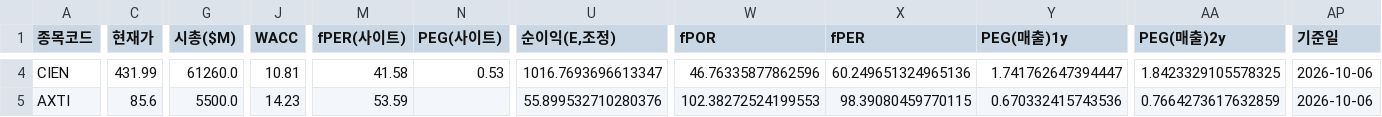
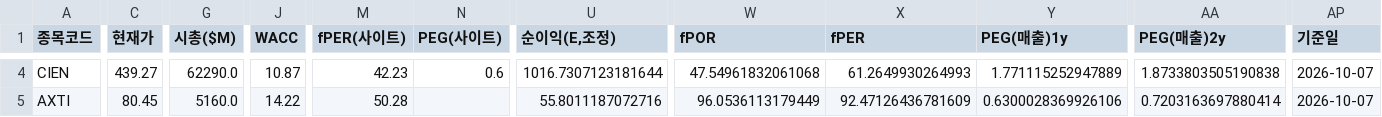
Before and after one commit to Dapsipri-Kipchoge/Time-etf-value, a CSV file: data/us_watchlist.csv, drawn as a sheet; only a part is shown, gaps mark what is left out; the diff covers the shown part only; the diff names each change by its address in the sheet, - before the commit and + after, or states it on an @@ line.

```diff
--- a/data/us_watchlist.csv
+++ b/data/us_watchlist.csv
-C4 (현재가): 431.99
+C4 (현재가): 439.27
-G4 (시총($M)): 61260.0
+G4 (시총($M)): 62290.0
-J4 (WACC): 10.81
+J4 (WACC): 10.87
-M4 (fPER(사이트)): 41.58
+M4 (fPER(사이트)): 42.23
-N4 (PEG(사이트)): 0.53
+N4 (PEG(사이트)): 0.6
-U4 (순이익(E,조정)): 1016.7693696613347
+U4 (순이익(E,조정)): 1016.7307123181644
-W4 (fPOR): 46.76335877862596
+W4 (fPOR): 47.54961832061068
-X4 (fPER): 60.249651324965136
+X4 (fPER): 61.2649930264993
-Y4 (PEG(매출)1y): 1.741762647394447
+Y4 (PEG(매출)1y): 1.771115252947889
-AA4 (PEG(매출)2y): 1.8423329105578325
+AA4 (PEG(매출)2y): 1.8733803505190838
-AP4:AP5 (기준일): 2026-10-06
+AP4:AP5 (기준일): 2026-10-07
-C5 (현재가): 85.6
+C5 (현재가): 80.45
-G5 (시총($M)): 5500.0
+G5 (시총($M)): 5160.0
-J5 (WACC): 14.23
+J5 (WACC): 14.22
-M5 (fPER(사이트)): 53.59
+M5 (fPER(사이트)): 50.28
-U5 (순이익(E,조정)): 55.899532710280376
+U5 (순이익(E,조정)): 55.8011187072716
-W5 (fPOR): 102.38272524199553
+W5 (fPOR): 96.0536113179449
-X5 (fPER): 98.39080459770115
+X5 (fPER): 92.47126436781609
-Y5 (PEG(매출)1y): 0.670332415743536
+Y5 (PEG(매출)1y): 0.6300028369926106
-AA5 (PEG(매출)2y): 0.7664273617632859
+AA5 (PEG(매출)2y): 0.7203163697880414
```
Also changed, not shown: 35 edited cells elsewhere in this file, data/universe.csv, data/us_universe.csv, 5 other files.
